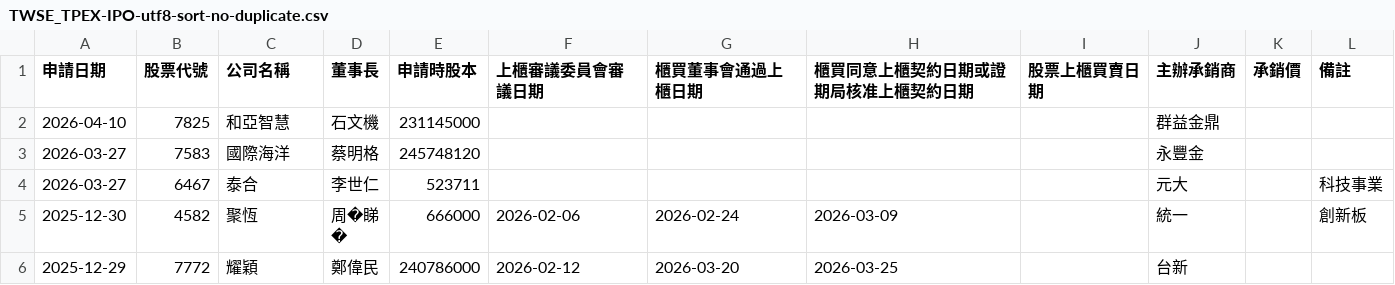
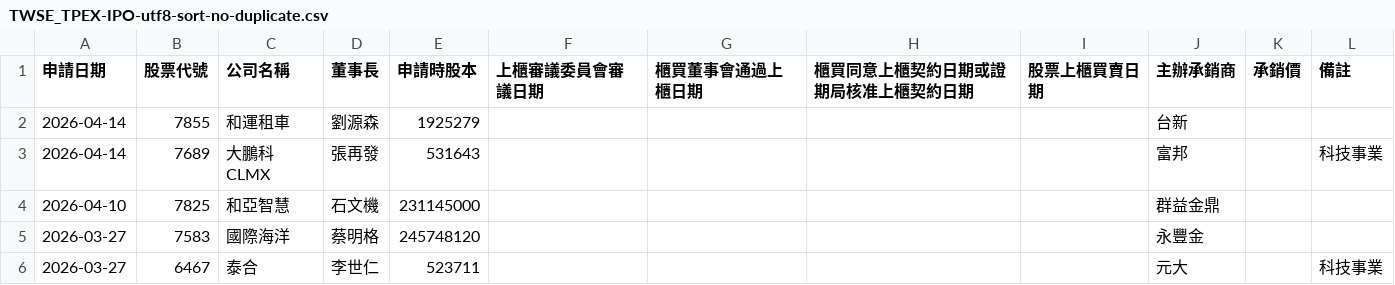
Before and after one commit to wenchiehlee/Selenium-Actions.IPO, a CSV file: TWSE_TPEX-IPO-utf8-sort-no-duplicate.csv, drawn as a sheet; only a part is shown; the shorter side is filled out with more unchanged rows.

```diff
--- a/TWSE_TPEX-IPO-utf8-sort-no-duplicate.csv
+++ b/TWSE_TPEX-IPO-utf8-sort-no-duplicate.csv
@@ -1,2 +1,4 @@
 申請日期,股票代號,公司名稱,董事長,申請時股本,上櫃審議委員會審議日期,櫃買董事會通過上櫃日期,櫃買同意上櫃契約日期或證期局核准上櫃契約日期,股票上櫃買賣日期,主辦承銷商,承銷價,備註
+2026-04-14,7855,和運租車,劉源森,1925279,,,,,台新,,
+2026-04-14,7689,大鵬科CLMX,張再發,531643,,,,,富邦,,科技事業
 2026-04-10,7825,和亞智慧,石文機,231145000,,,,,群益金鼎,,
```
Also changed, not shown: TWSE-IPO-utf8.csv, TWSE_TPEX-IPO-utf8-sort.csv, 6 other files.
